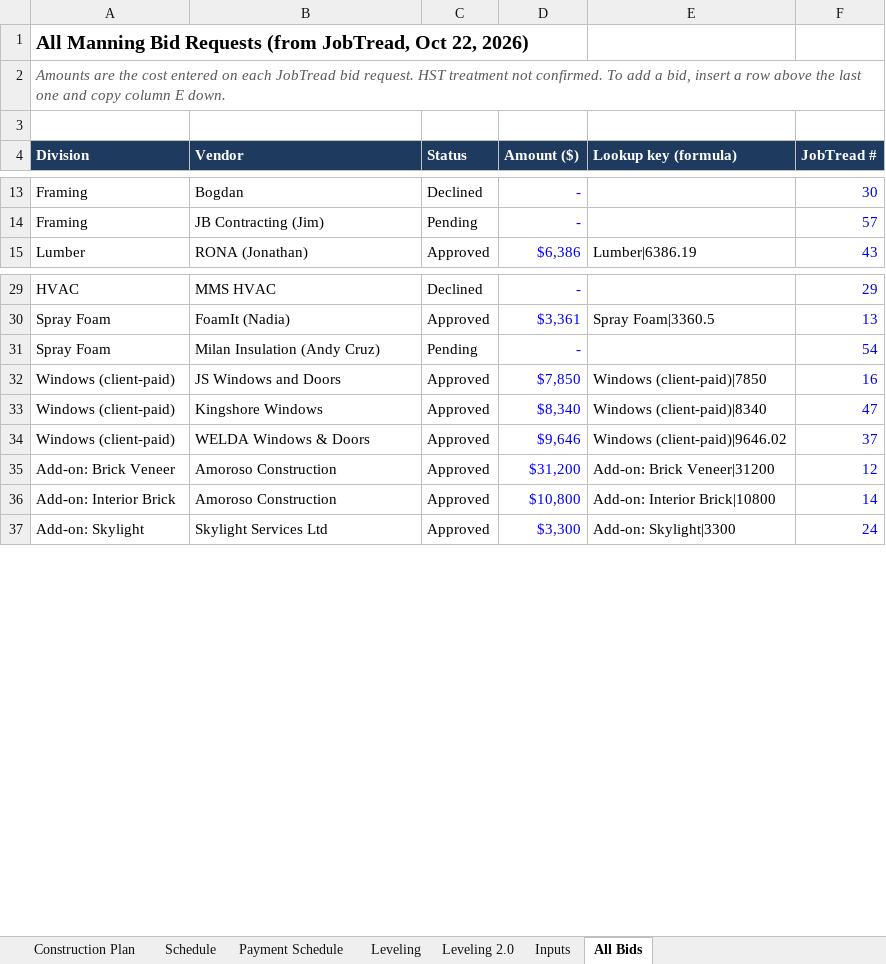
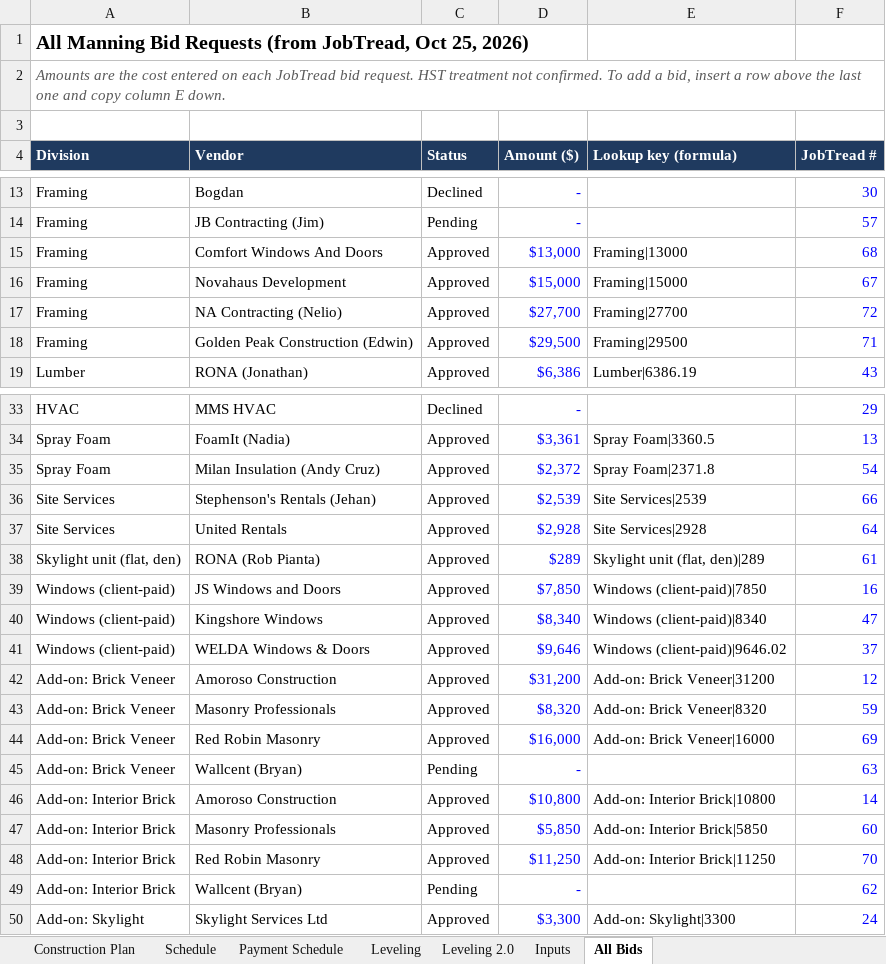
Before and after one commit to raff-cloud/laptop, an Excel workbook: Manning_Construction_Plan.xlsx, sheet All Bids, drawn as a sheet; only a part is shown, gaps mark what is left out; values as stored, in another font and other column widths than the file's, no borders; addresses are those after the commit; the diff names each change by its address in the sheet, - before the commit and + after, or states it on an @@ line.

```diff
--- a/Manning_Construction_Plan.xlsx (sheet All Bids)
+++ b/Manning_Construction_Plan.xlsx (sheet All Bids)
-A1 (Division): …JobTread, Oct 22, 2026)
+A1 (Division): …JobTread, Oct 25, 2026)
+row 15: Framing | Comfort Windows And Doors | Approved | $13,000 | Framing|13000 | 68
+row 16: Framing | Novahaus Development | Approved | $15,000 | Framing|15000 | 67
+row 17: Framing | NA Contracting (Nelio) | Approved | $27,700 | Framing|27700 | 72
+row 18: Framing | Golden Peak Construction (Edwin) | Approved | $29,500 | Framing|29500 | 71
-C35 (Status): Pending
+C35 (Status): Approved
-D35 (Amount ($)): -
+D35 (Amount ($)): $2,372
-E35 (Lookup key (formula)): (empty)
+E35 (Lookup key (formula)): Spray Foam|2371.8
+row 36: Site Services | Stephenson's Rentals (Jehan) | Approved | $2,539 | Site Services|2539 | 66
+row 37: Site Services | United Rentals | Approved | $2,928 | Site Services|2928 | 64
+row 38: Skylight unit (flat, den) | RONA (Rob Pianta) | Approved | $289 | Skylight unit (flat, den)|289 | 61
+row 43: Add-on: Brick Veneer | Masonry Professionals | Approved | $8,320 | Add-on: Brick Veneer|8320 | 59
+row 44: Add-on: Brick Veneer | Red Robin Masonry | Approved | $16,000 | Add-on: Brick Veneer|16000 | 69
+row 45: Add-on: Brick Veneer | Wallcent (Bryan) | Pending | - |  | 63
+row 47: Add-on: Interior Brick | Masonry Professionals | Approved | $5,850 | Add-on: Interior Brick|5850 | 60
+row 48: Add-on: Interior Brick | Red Robin Masonry | Approved | $11,250 | Add-on: Interior Brick|11250 | 70
+row 49: Add-on: Interior Brick | Wallcent (Bryan) | Pending | - |  | 62
```
Also changed, not shown: sheet Leveling 2.0, sheet Leveling, sheet Construction Plan, sheet Schedule, formulas that keep their value.
